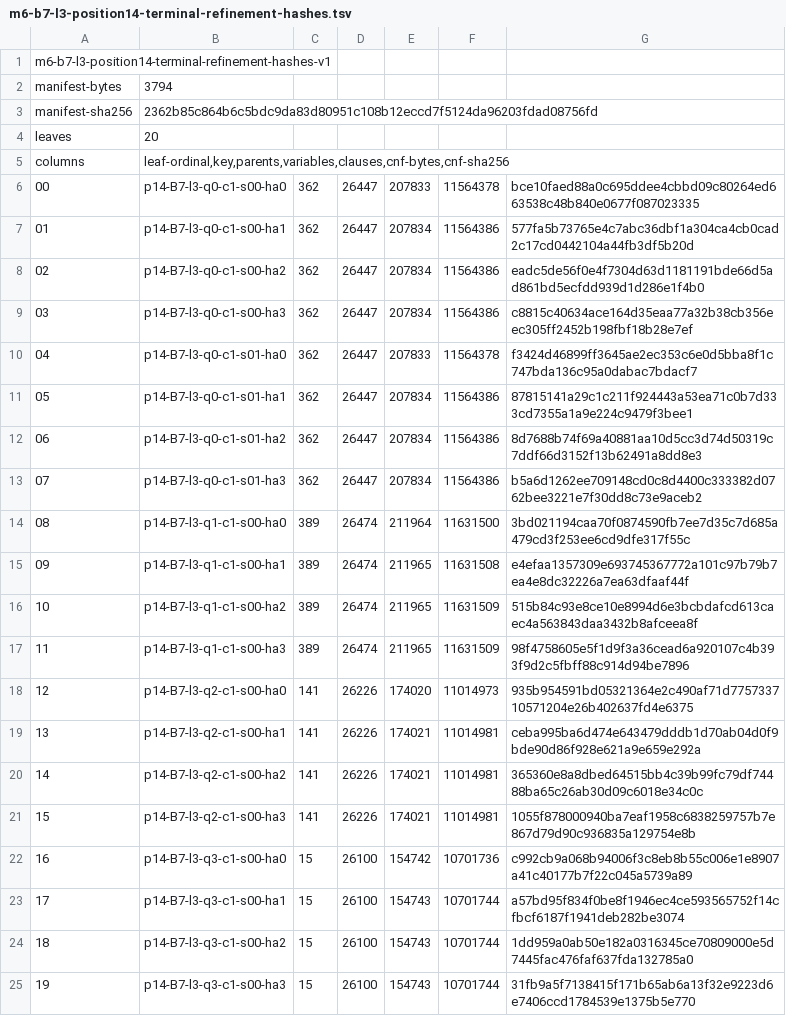
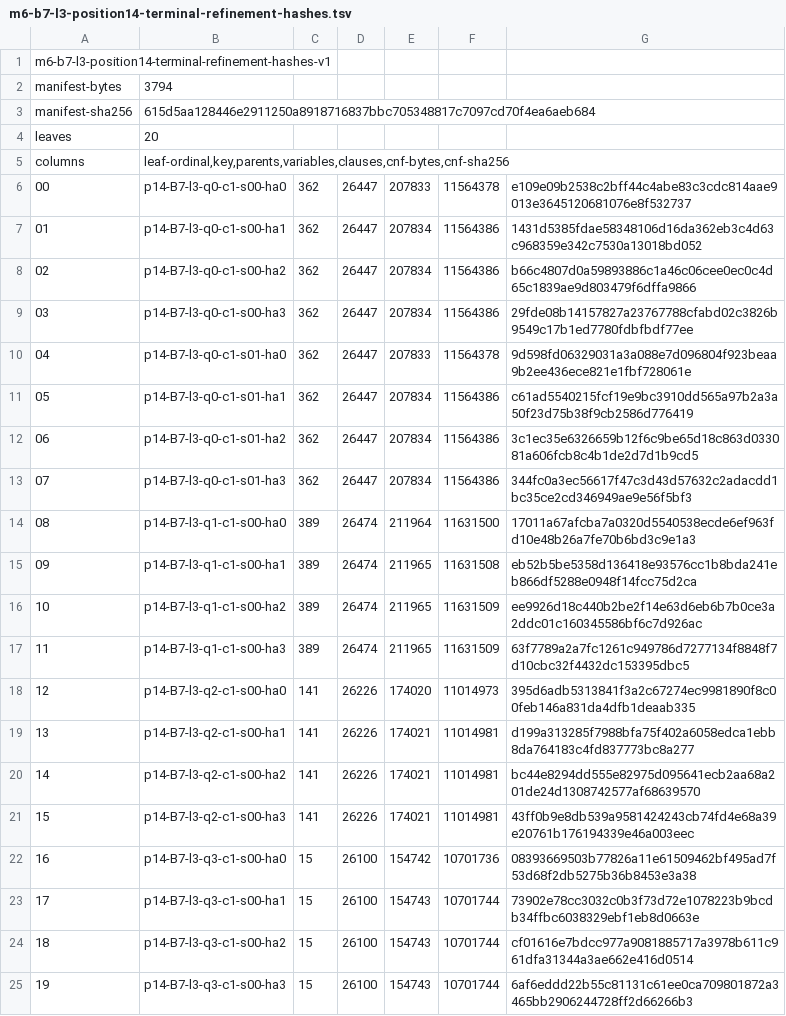
Before and after one commit to managed-kortix/math-god-adfd91b6-ff4b-48dd-aca6-d0bdeb719003, a TSV file: breakthrough/assignments/seymour-second-neighborhood/experiments/m6-b7-l3-position14-terminal-refinement-hashes.tsv, drawn as a sheet.

```diff
--- a/breakthrough/assignments/seymour-second-neighborhood/experiments/m6-b7-l3-position14-terminal-refinement-hashes.tsv
+++ b/breakthrough/assignments/seymour-second-neighborhood/experiments/m6-b7-l3-position14-terminal-refinement-hashes.tsv
@@ -2,24 +2,24 @@ m6-b7-l3-position14-terminal-refinement-hashes-v1
 manifest-bytes	3794
-manifest-sha256	2362b85c864b6c5bdc9da83d80951c108b12eccd7f5124da96203fdad08756fd
+manifest-sha256	615d5aa128446e2911250a8918716837bbc705348817c7097cd70f4ea6aeb684
 leaves	20
 columns	leaf-ordinal,key,parents,variables,clauses,cnf-bytes,cnf-sha256
-00	p14-B7-l3-q0-c1-s00-ha0	362	26447	207833	11564378	bce10faed88a0c695ddee4cbbd09c80264ed663538c48b840e0677f087023335
-01	p14-B7-l3-q0-c1-s00-ha1	362	26447	207834	11564386	577fa5b73765e4c7abc36dbf1a304ca4cb0cad2c17cd0442104a44fb3df5b20d
-02	p14-B7-l3-q0-c1-s00-ha2	362	26447	207834	11564386	eadc5de56f0e4f7304d63d1181191bde66d5ad861bd5ecfdd939d1d286e1f4b0
-03	p14-B7-l3-q0-c1-s00-ha3	362	26447	207834	11564386	c8815c40634ace164d35eaa77a32b38cb356eec305ff2452b198fbf18b28e7ef
-04	p14-B7-l3-q0-c1-s01-ha0	362	26447	207833	11564378	f3424d46899ff3645ae2ec353c6e0d5bba8f1c747bda136c95a0dabac7bdacf7
-05	p14-B7-l3-q0-c1-s01-ha1	362	26447	207834	11564386	87815141a29c1c211f924443a53ea71c0b7d333cd7355a1a9e224c9479f3bee1
-06	p14-B7-l3-q0-c1-s01-ha2	362	26447	207834	11564386	8d7688b74f69a40881aa10d5cc3d74d50319c7ddf66d3152f13b62491a8dd8e3
-07	p14-B7-l3-q0-c1-s01-ha3	362	26447	207834	11564386	b5a6d1262ee709148cd0c8d4400c333382d0762bee3221e7f30dd8c73e9aceb2
-08	p14-B7-l3-q1-c1-s00-ha0	389	26474	211964	11631500	3bd021194caa70f0874590fb7ee7d35c7d685a479cd3f253ee6cd9dfe317f55c
-09	p14-B7-l3-q1-c1-s00-ha1	389	26474	211965	11631508	e4efaa1357309e693745367772a101c97b79b7ea4e8dc32226a7ea63dfaaf44f
-10	p14-B7-l3-q1-c1-s00-ha2	389	26474	211965	11631509	515b84c93e8ce10e8994d6e3bcbdafcd613caec4a563843daa3432b8afceea8f
-11	p14-B7-l3-q1-c1-s00-ha3	389	26474	211965	11631509	98f4758605e5f1d9f3a36cead6a920107c4b393f9d2c5fbff88c914d94be7896
-12	p14-B7-l3-q2-c1-s00-ha0	141	26226	174020	11014973	935b954591bd05321364e2c490af71d775733710571204e26b402637fd4e6375
-13	p14-B7-l3-q2-c1-s00-ha1	141	26226	174021	11014981	ceba995ba6d474e643479dddb1d70ab04d0f9bde90d86f928e621a9e659e292a
-14	p14-B7-l3-q2-c1-s00-ha2	141	26226	174021	11014981	365360e8a8dbed64515bb4c39b99fc79df74488ba65c26ab30d09c6018e34c0c
-15	p14-B7-l3-q2-c1-s00-ha3	141	26226	174021	11014981	1055f878000940ba7eaf1958c6838259757b7e867d79d90c936835a129754e8b
-16	p14-B7-l3-q3-c1-s00-ha0	15	26100	154742	10701736	c992cb9a068b94006f3c8eb8b55c006e1e8907a41c40177b7f22c045a5739a89
-17	p14-B7-l3-q3-c1-s00-ha1	15	26100	154743	10701744	a57bd95f834f0be8f1946ec4ce593565752f14cfbcf6187f1941deb282be3074
-18	p14-B7-l3-q3-c1-s00-ha2	15	26100	154743	10701744	1dd959a0ab50e182a0316345ce70809000e5d7445fac476faf637fda132785a0
-19	p14-B7-l3-q3-c1-s00-ha3	15	26100	154743	10701744	31fb9a5f7138415f171b65ab6a13f32e9223d6e7406ccd1784539e1375b5e770
+00	p14-B7-l3-q0-c1-s00-ha0	362	26447	207833	11564378	e109e09b2538c2bff44c4abe83c3cdc814aae9013e3645120681076e8f532737
+01	p14-B7-l3-q0-c1-s00-ha1	362	26447	207834	11564386	1431d5385fdae58348106d16da362eb3c4d63c968359e342c7530a13018bd052
+02	p14-B7-l3-q0-c1-s00-ha2	362	26447	207834	11564386	b66c4807d0a59893886c1a46c06cee0ec0c4d65c1839ae9d803479f6dffa9866
+03	p14-B7-l3-q0-c1-s00-ha3	362	26447	207834	11564386	29fde08b14157827a23767788cfabd02c3826b9549c17b1ed7780fdbfbdf77ee
+04	p14-B7-l3-q0-c1-s01-ha0	362	26447	207833	11564378	9d598fd06329031a3a088e7d096804f923beaa9b2ee436ece821e1fbf728061e
+05	p14-B7-l3-q0-c1-s01-ha1	362	26447	207834	11564386	c61ad5540215fcf19e9bc3910dd565a97b2a3a50f23d75b38f9cb2586d776419
+06	p14-B7-l3-q0-c1-s01-ha2	362	26447	207834	11564386	3c1ec35e6326659b12f6c9be65d18c863d033081a606fcb8c4b1de2d7d1b9cd5
+07	p14-B7-l3-q0-c1-s01-ha3	362	26447	207834	11564386	344fc0a3ec56617f47c3d43d57632c2adacdd1bc35ce2cd346949ae9e56f5bf3
+08	p14-B7-l3-q1-c1-s00-ha0	389	26474	211964	11631500	17011a67afcba7a0320d5540538ecde6ef963fd10e48b26a7fe70b6bd3c9e1a3
+09	p14-B7-l3-q1-c1-s00-ha1	389	26474	211965	11631508	eb52b5be5358d136418e93576cc1b8bda241eb866df5288e0948f14fcc75d2ca
+10	p14-B7-l3-q1-c1-s00-ha2	389	26474	211965	11631509	ee9926d18c440b2be2f14e63d6eb6b7b0ce3a2ddc01c160345586bf6c7d926ac
+11	p14-B7-l3-q1-c1-s00-ha3	389	26474	211965	11631509	63f7789a2a7fc1261c949786d7277134f8848f7d10cbc32f4432dc153395dbc5
+12	p14-B7-l3-q2-c1-s00-ha0	141	26226	174020	11014973	395d6adb5313841f3a2c67274ec9981890f8c00feb146a831da4dfb1deaab335
+13	p14-B7-l3-q2-c1-s00-ha1	141	26226	174021	11014981	d199a313285f7988bfa75f402a6058edca1ebb8da764183c4fd837773bc8a277
+14	p14-B7-l3-q2-c1-s00-ha2	141	26226	174021	11014981	bc44e8294dd555e82975d095641ecb2aa68a201de24d1308742577af68639570
+15	p14-B7-l3-q2-c1-s00-ha3	141	26226	174021	11014981	43ff0b9e8db539a9581424243cb74fd4e68a39e20761b176194339e46a003eec
+16	p14-B7-l3-q3-c1-s00-ha0	15	26100	154742	10701736	08393669503b77826a11e61509462bf495ad7f53d68f2db5275b36b8453e3a38
+17	p14-B7-l3-q3-c1-s00-ha1	15	26100	154743	10701744	73902e78cc3032c0b3f73d72e1078223b9bcdb34ffbc6038329ebf1eb8d0663e
+18	p14-B7-l3-q3-c1-s00-ha2	15	26100	154743	10701744	cf01616e7bdcc977a9081885717a3978b611c961dfa31344a3ae662e416d0514
+19	p14-B7-l3-q3-c1-s00-ha3	15	26100	154743	10701744	6af6eddd22b55c81131c61ee0ca709801872a3465bb2906244728ff2d66266b3
```
Also changed, not shown: breakthrough/assignments/seymour-second-neighborhood/experiments/m6-b7-l3-position14-terminal-refinement.tsv, breakthrough/assignments/seymour-second-neighborhood/experiments/m6-b7-l3-profile-root-cardinality-except-position14-certificates.tsv, 2 other files.
